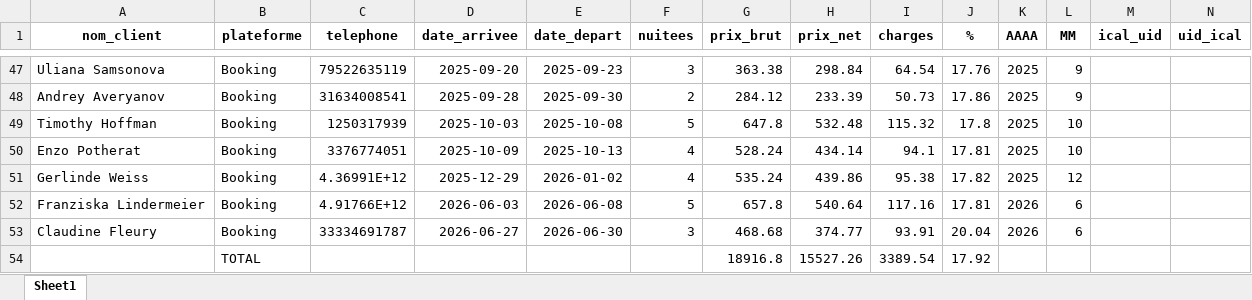
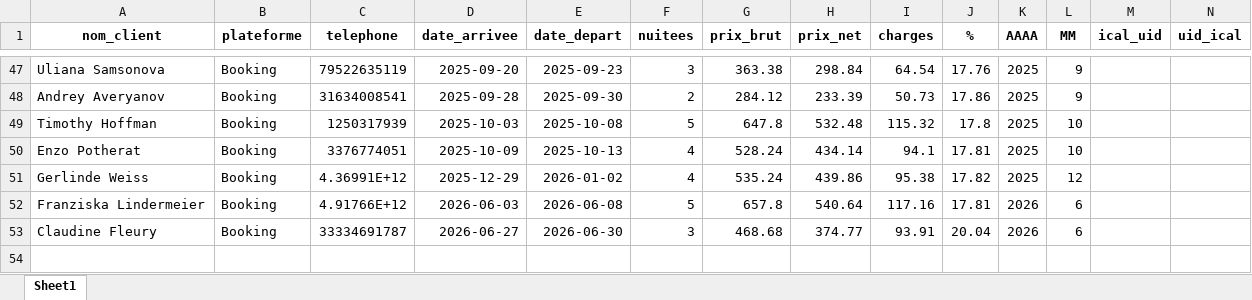
Before and after one commit to charleytrigano/streamlit-reservations, an Excel workbook: reservations.xlsx, sheet Sheet1, drawn as a sheet; only a part is shown, gaps mark what is left out; values as stored, in another font and other column widths than the file's, no borders; rows hold the shown columns only; the diff names each change by its address in the sheet, - before the commit and + after, or states it on an @@ line.

Commit message:
Add files via upload

```diff
--- a/reservations.xlsx (sheet Sheet1)
+++ b/reservations.xlsx (sheet Sheet1)
-row 54:  | TOTAL |  |  |  |  | 18916.8 | 15527.26 | 3389.54 | 17.92
```
